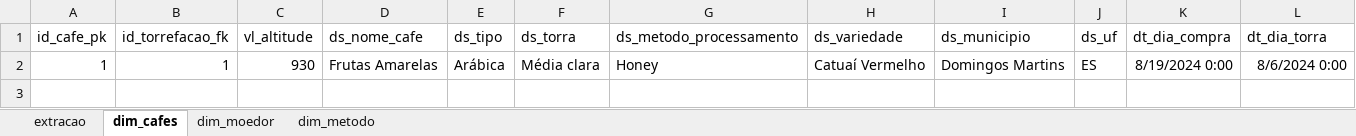
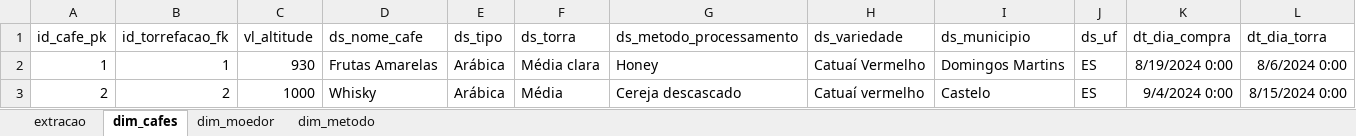
Before and after one commit to Davi-Vago/moer, an Excel workbook: database-archives/registro-extracoes.xlsx, sheet dim_cafes, drawn as a sheet; values as stored, in another font and other column widths than the file's, no borders; table styles not drawn; the diff names each change by its address in the sheet, - before the commit and + after, or states it on an @@ line.

```diff
--- a/database-archives/registro-extracoes.xlsx (sheet dim_cafes)
+++ b/database-archives/registro-extracoes.xlsx (sheet dim_cafes)
+row 3: 2 | 2 | 1000 | Whisky | Arábica | Média | Cereja descascado | Catuaí vermelho | Castelo | ES | 9/4/2024 0:00 | 8/15/2024 0:00
```
Also changed, not shown: sheet extracao, 3 other files.
